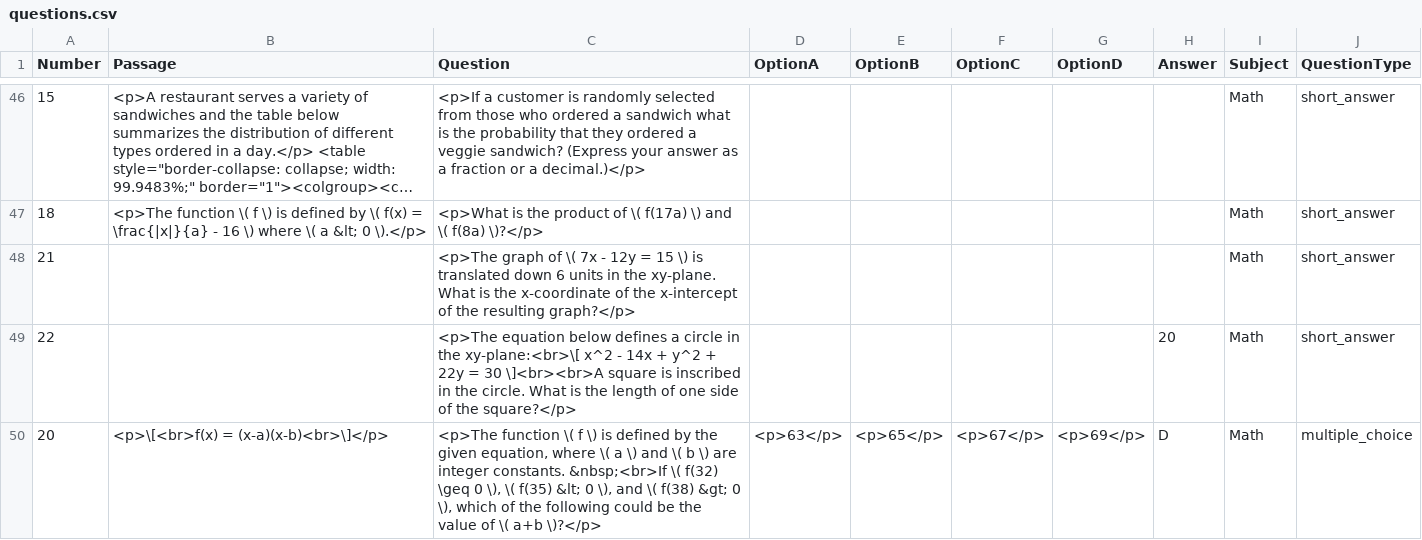
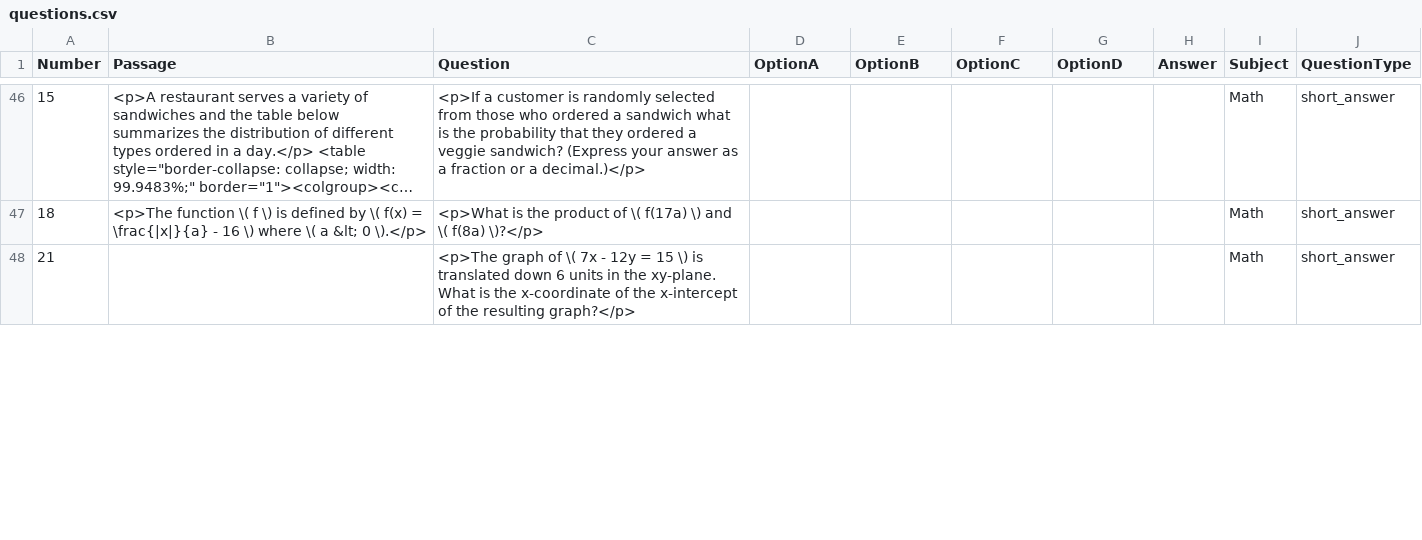
Before and after one commit to SuperfastSAT1600/MJ-sat-diagnostic-test, a CSV file: questions.csv, drawn as a sheet; only a part is shown, gaps mark what is left out; long unchanged cells end in …; removed rows and columns are numbered as before the commit, all else as after; the diff covers the shown part only; the diff names each change by its address in the sheet, - before the commit and + after, or states it on an @@ line.

Commit message:
Add Math 18 and 19 questions to questions.csv and update quiz.html

```diff
--- a/questions.csv
+++ b/questions.csv
-row 49: 22 |  | <p>The equation below defines a circle in the xy-plane:<br>\[ x^2 - 14x + y^2 + 22y = 30 \]<br><br>A square is inscribed in the circle. What is the length of one side of the square?</p> |  |  |  |  | 20 | Math | short_answer
-row 50: 20 | <p>\[<br>f(x) = (x-a)(x-b)<br>\]</p> | <p>The function \( f \) is defined by the given equation, where \( a \) and \( b \) are integer constants. &nbsp;<br>If \( f(32) \geq 0 \), \( f(35) &lt; 0 \), and \( f(38) &gt; 0 \), which of the following could be the value of \( a+b \)?</p> | <p>63</p> | <p>65</p> | <p>67</p> | <p>69</p> | D | Math | multiple_choice
```
Also changed, not shown: 2 added rows and 2 edited cells elsewhere in this file, 2 other files.
